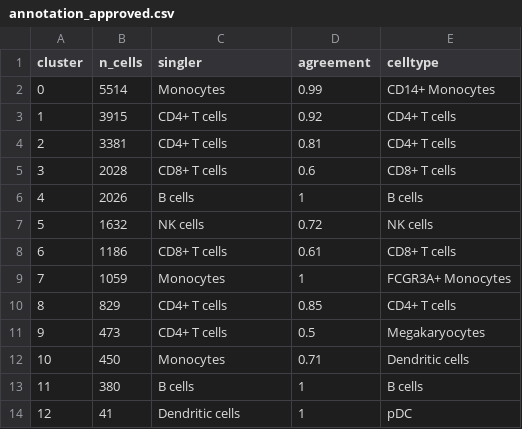
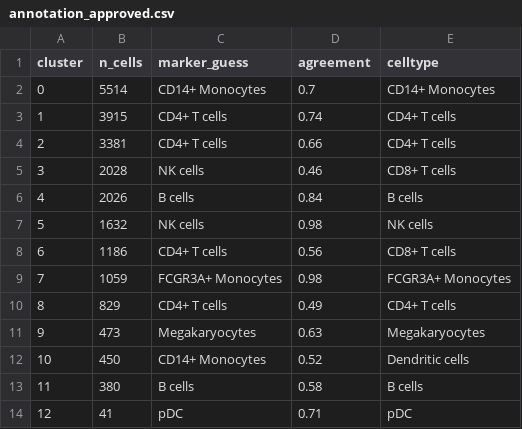
Before and after one commit to armilner/scrnaseq-tutorial, a CSV file: beginner/annotation_approved.csv, drawn as a sheet.

Commit message:
Name clusters with marker scores instead of SingleR
celldex cannot install on Mac with R 4.6.2 yet (alabaster.base has no
binary and needs OpenSSL to compile). Marker scores need no extra
packages. Approved labels and all results are unchanged.

```diff
--- a/beginner/annotation_approved.csv
+++ b/beginner/annotation_approved.csv
@@ -1,14 +1,14 @@
-cluster,n_cells,singler,agreement,celltype
-0,5514,Monocytes,0.99,CD14+ Monocytes
-1,3915,CD4+ T cells,0.92,CD4+ T cells
-2,3381,CD4+ T cells,0.81,CD4+ T cells
-3,2028,CD8+ T cells,0.6,CD8+ T cells
-4,2026,B cells,1,B cells
-5,1632,NK cells,0.72,NK cells
-6,1186,CD8+ T cells,0.61,CD8+ T cells
-7,1059,Monocytes,1,FCGR3A+ Monocytes
-8,829,CD4+ T cells,0.85,CD4+ T cells
-9,473,CD4+ T cells,0.5,Megakaryocytes
-10,450,Monocytes,0.71,Dendritic cells
-11,380,B cells,1,B cells
-12,41,Dendritic cells,1,pDC
+cluster,n_cells,marker_guess,agreement,celltype
+0,5514,CD14+ Monocytes,0.7,CD14+ Monocytes
+1,3915,CD4+ T cells,0.74,CD4+ T cells
+2,3381,CD4+ T cells,0.66,CD4+ T cells
+3,2028,NK cells,0.46,CD8+ T cells
+4,2026,B cells,0.84,B cells
+5,1632,NK cells,0.98,NK cells
+6,1186,CD4+ T cells,0.56,CD8+ T cells
+7,1059,FCGR3A+ Monocytes,0.98,FCGR3A+ Monocytes
+8,829,CD4+ T cells,0.49,CD4+ T cells
+9,473,Megakaryocytes,0.63,Megakaryocytes
+10,450,CD14+ Monocytes,0.52,Dendritic cells
+11,380,B cells,0.58,B cells
+12,41,pDC,0.71,pDC
```
Also changed, not shown: 3 other files.
